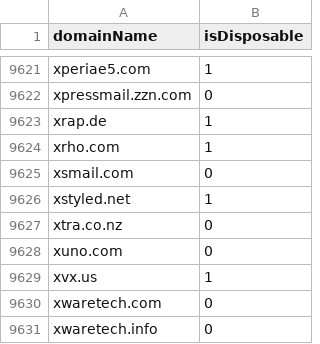
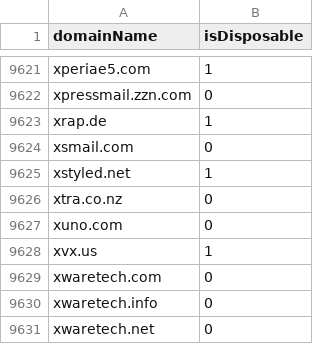
Before and after one commit to umuterturk/email-verifier, a CSV file: email_providers.csv, drawn as a sheet; only a part is shown, gaps mark what is left out; the shorter side is filled out with more unchanged rows.

Commit message:
Remove xrho.com

```diff
--- a/email_providers.csv
+++ b/email_providers.csv
@@ -9623,3 +9623,2 @@ xpressmail.zzn.com,0
 xrap.de,1
-xrho.com,1
 xsmail.com,0
```
